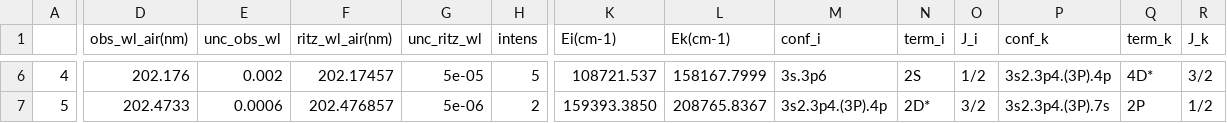
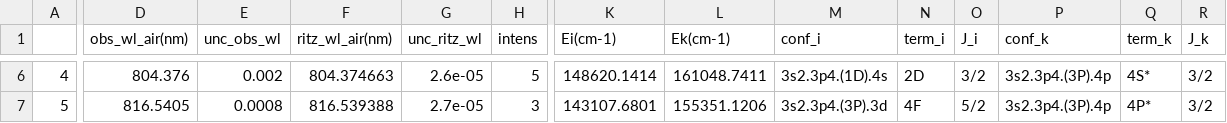
Before and after one commit to MKastek/NIST-database-webscraping, a CSV file: data.csv, drawn as a sheet; only a part is shown, gaps mark what is left out; the diff covers the shown part only; the diff names each change by its address in the sheet, - before the commit and + after, or states it on an @@ line.

```diff
--- a/data.csv
+++ b/data.csv
-D6 (obs_wl_air(nm)): 202.176
+D6 (obs_wl_air(nm)): 804.376
-F6 (ritz_wl_air(nm)): 202.17457
+F6 (ritz_wl_air(nm)): 804.374663
-G6 (unc_ritz_wl): 5e-05
+G6 (unc_ritz_wl): 2.6e-05
-K6 (Ei(cm-1)): 108721.537
+K6 (Ei(cm-1)): 148620.1414
-L6 (Ek(cm-1)): 158167.7999
+L6 (Ek(cm-1)): 161048.7411
-M6 (conf_i): 3s.3p6
+M6 (conf_i): 3s2.3p4.(1D).4s
-N6 (term_i): 2S
+N6 (term_i): 2D
-O6 (J_i): 1/2
+O6 (J_i): 3/2
-Q6 (term_k): 4D*
+Q6 (term_k): 4S*
-D7 (obs_wl_air(nm)): 202.4733
+D7 (obs_wl_air(nm)): 816.5405
-E7 (unc_obs_wl): 0.0006
+E7 (unc_obs_wl): 0.0008
-F7 (ritz_wl_air(nm)): 202.476857
+F7 (ritz_wl_air(nm)): 816.539388
-G7 (unc_ritz_wl): 5e-06
+G7 (unc_ritz_wl): 2.7e-05
-H7 (intens): 2
+H7 (intens): 3
-K7 (Ei(cm-1)): 159393.3850
+K7 (Ei(cm-1)): 143107.6801
-L7 (Ek(cm-1)): 208765.8367
+L7 (Ek(cm-1)): 155351.1206
-M7 (conf_i): 3s2.3p4.(3P).4p
+M7 (conf_i): 3s2.3p4.(3P).3d
-N7 (term_i): 2D*
+N7 (term_i): 4F
-O7 (J_i): 3/2
+O7 (J_i): 5/2
-P7 (conf_k): 3s2.3p4.(3P).7s
+P7 (conf_k): 3s2.3p4.(3P).4p
-Q7 (term_k): 2P
+Q7 (term_k): 4P*
-R7 (J_k): 1/2
+R7 (J_k): 3/2
```
Also changed, not shown: 110 edited cells elsewhere in this file, 1 other file.
